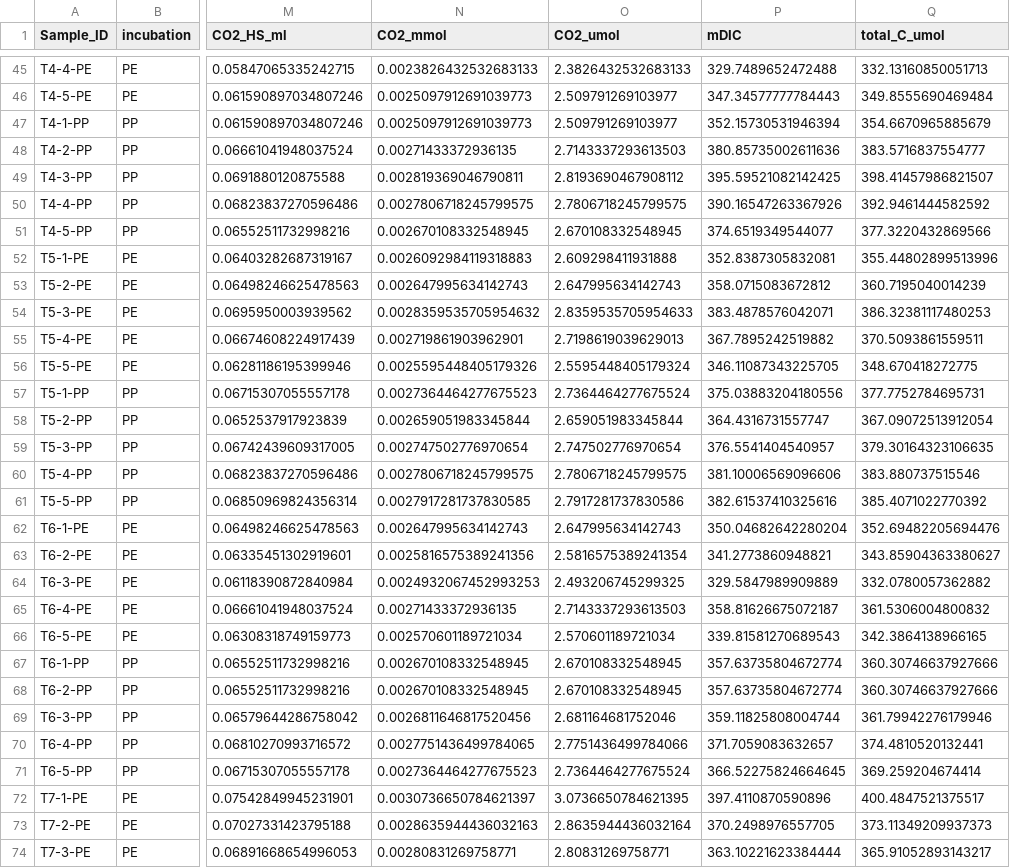
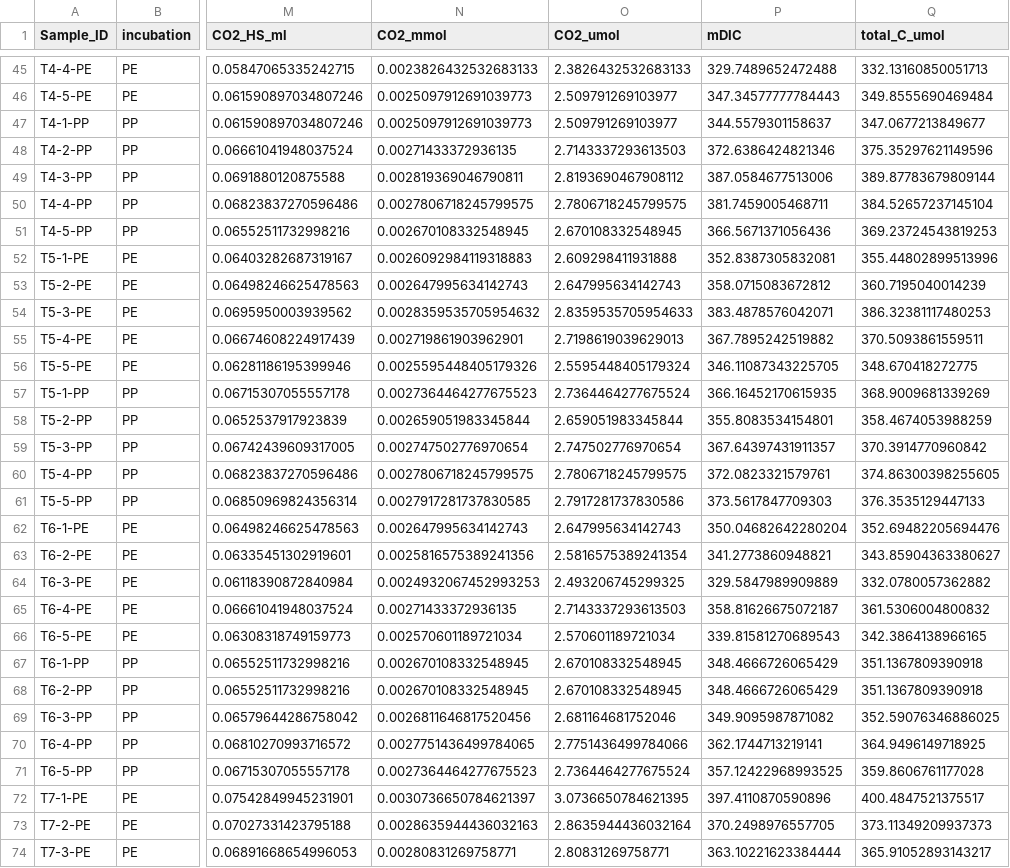
Before and after one commit to emna-z/13C_nanoplastics_analysis, a CSV file: data_used/experiment_total_C.csv, drawn as a sheet; only a part is shown, gaps mark what is left out; the diff covers the shown part only; the diff names each change by its address in the sheet, - before the commit and + after, or states it on an @@ line.

```diff
--- a/data_used/experiment_total_C.csv
+++ b/data_used/experiment_total_C.csv
-P47 (mDIC): 352.15730531946394
+P47 (mDIC): 344.5579301158637
-Q47 (total_C_umol): 354.6670965885679
+Q47 (total_C_umol): 347.0677213849677
-P48 (mDIC): 380.85735002611636
+P48 (mDIC): 372.6386424821346
-Q48 (total_C_umol): 383.5716837554777
+Q48 (total_C_umol): 375.35297621149596
-P49 (mDIC): 395.59521082142425
+P49 (mDIC): 387.0584677513006
-Q49 (total_C_umol): 398.41457986821507
+Q49 (total_C_umol): 389.87783679809144
-P50 (mDIC): 390.16547263367926
+P50 (mDIC): 381.7459005468711
-Q50 (total_C_umol): 392.9461444582592
+Q50 (total_C_umol): 384.52657237145104
-P51 (mDIC): 374.6519349544077
+P51 (mDIC): 366.5671371056436
-Q51 (total_C_umol): 377.3220432869566
+Q51 (total_C_umol): 369.23724543819253
-P57 (mDIC): 375.03883204180556
+P57 (mDIC): 366.16452170615935
-Q57 (total_C_umol): 377.7752784695731
+Q57 (total_C_umol): 368.9009681339269
-P58 (mDIC): 364.4316731557747
+P58 (mDIC): 355.8083534154801
-Q58 (total_C_umol): 367.09072513912054
+Q58 (total_C_umol): 358.4674053988259
-P59 (mDIC): 376.5541404540957
+P59 (mDIC): 367.64397431911357
-Q59 (total_C_umol): 379.30164323106635
+Q59 (total_C_umol): 370.3914770960842
-P60 (mDIC): 381.10006569096606
+P60 (mDIC): 372.0823321579761
-Q60 (total_C_umol): 383.880737515546
+Q60 (total_C_umol): 374.86300398255605
-P61 (mDIC): 382.61537410325616
+P61 (mDIC): 373.5617847709303
-Q61 (total_C_umol): 385.4071022770392
+Q61 (total_C_umol): 376.3535129447133
-P67:P68 (mDIC): 357.63735804672774
+P67:P68 (mDIC): 348.4666726065429
-Q67:Q68 (total_C_umol): 360.30746637927666
+Q67:Q68 (total_C_umol): 351.1367809390918
-P69 (mDIC): 359.11825808004744
+P69 (mDIC): 349.9095987871082
-Q69 (total_C_umol): 361.79942276179946
+Q69 (total_C_umol): 352.59076346886025
-P70 (mDIC): 371.7059083632657
+P70 (mDIC): 362.1744713219141
-Q70 (total_C_umol): 374.4810520132441
+Q70 (total_C_umol): 364.9496149718925
-P71 (mDIC): 366.52275824664645
+P71 (mDIC): 357.12422968993525
-Q71 (total_C_umol): 369.259204674414
+Q71 (total_C_umol): 359.8606761177028
```
Also changed, not shown: 130 edited cells elsewhere in this file, data_used/PP_degradartion.csv, data_used/PP_degradartion_summary.csv, 27 other files.
